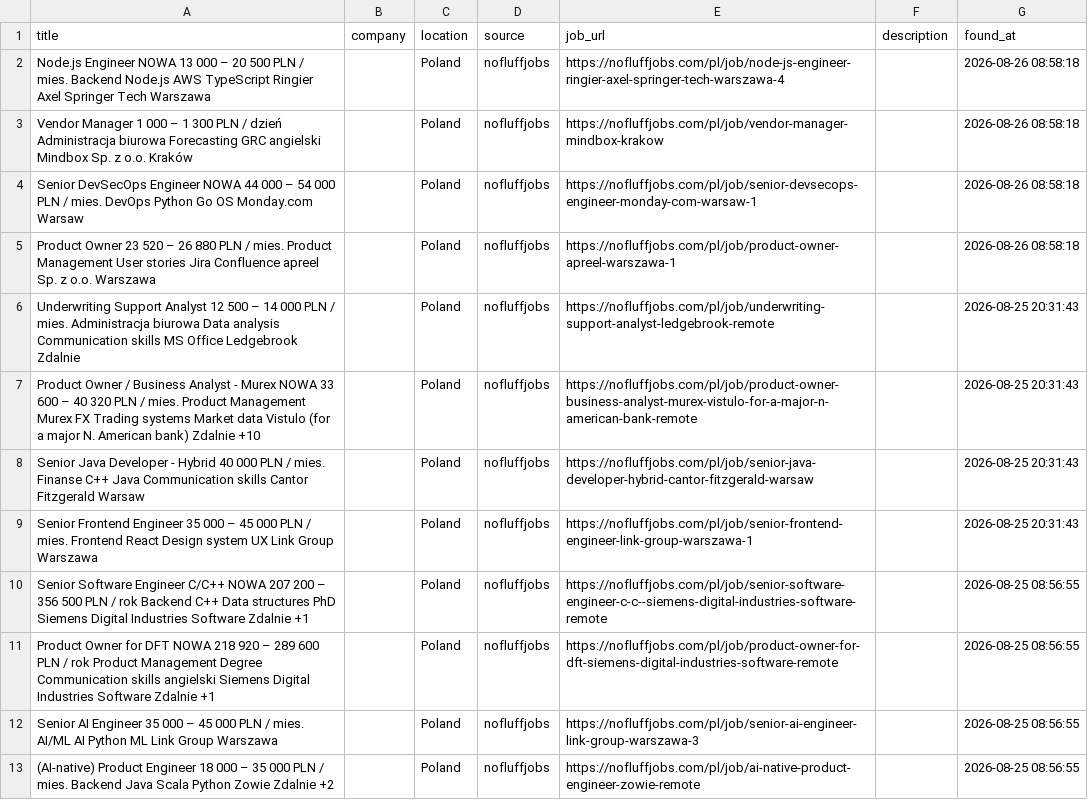
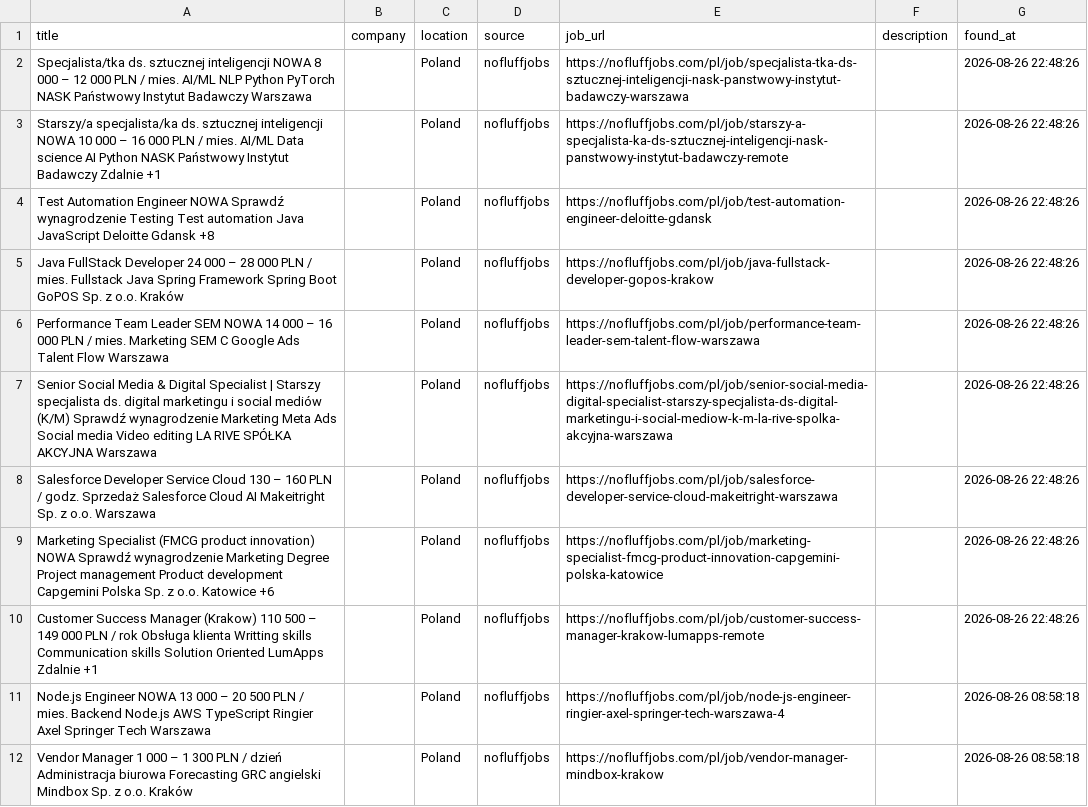
Before and after one commit to trpelka/language-job-search, a CSV file: jobs.csv, drawn as a sheet; only a part is shown; the shorter side is filled out with more unchanged rows; the diff names each change by its address in the sheet, - before the commit and + after, or states it on an @@ line.

```diff
--- a/jobs.csv
+++ b/jobs.csv
+row 2: Specjalista/tka ds. sztucznej inteligencji NOWA 8 000 – 12 000 PLN / mies. AI/ML NLP Python PyTorch NASK Państwowy Instytut Badawczy Warszawa |  | Poland | nofluffjobs | https://nofluffjobs.com/pl/job/specjalista-tka-ds-sztucznej-inteligencji-nask-panstwowy-instytut-badawczy-warszawa |  | 2026-08-26 22:48:26
+row 3: Starszy/a specjalista/ka ds. sztucznej inteligencji NOWA 10 000 – 16 000 PLN / mies. AI/ML Data science AI Python NASK Państwowy Instytut Badawczy Zdalnie +1 |  | Poland | nofluffjobs | https://nofluffjobs.com/pl/job/starszy-a-specjalista-ka-ds-sztucznej-inteligencji-nask-panstwowy-instytut-badawczy-remote |  | 2026-08-26 22:48:26
+row 4: Test Automation Engineer NOWA Sprawdź wynagrodzenie Testing Test automation Java JavaScript Deloitte Gdansk +8 |  | Poland | nofluffjobs | https://nofluffjobs.com/pl/job/test-automation-engineer-deloitte-gdansk |  | 2026-08-26 22:48:26
+row 5: Java FullStack Developer 24 000 – 28 000 PLN / mies. Fullstack Java Spring Framework Spring Boot GoPOS Sp. z o.o. Kraków |  | Poland | nofluffjobs | https://nofluffjobs.com/pl/job/java-fullstack-developer-gopos-krakow |  | 2026-08-26 22:48:26
+row 6: Performance Team Leader SEM NOWA 14 000 – 16 000 PLN / mies. Marketing SEM C Google Ads Talent Flow Warszawa |  | Poland | nofluffjobs | https://nofluffjobs.com/pl/job/performance-team-leader-sem-talent-flow-warszawa |  | 2026-08-26 22:48:26
+row 7: Senior Social Media & Digital Specialist | Starszy specjalista ds. digital marketingu i social mediów (K/M) Sprawdź wynagrodzenie Marketing Meta Ads Social media Video editing LA RIVE SPÓŁKA AKCYJNA Warszawa |  | Poland | nofluffjobs | https://nofluffjobs.com/pl/job/senior-social-media-digital-specialist-starszy-specjalista-ds-digital-marketingu-i-social-mediow-k-m-la-rive-spolka-akcyjna-warszawa |  | 2026-08-26 22:48:26
+row 8: Salesforce Developer Service Cloud 130 – 160 PLN / godz. Sprzedaż Salesforce Cloud AI Makeitright Sp. z o.o. Warszawa |  | Poland | nofluffjobs | https://nofluffjobs.com/pl/job/salesforce-developer-service-cloud-makeitright-warszawa |  | 2026-08-26 22:48:26
+row 9: Marketing Specialist (FMCG product innovation) NOWA Sprawdź wynagrodzenie Marketing Degree Project management Product development Capgemini Polska Sp. z o.o. Katowice +6 |  | Poland | nofluffjobs | https://nofluffjobs.com/pl/job/marketing-specialist-fmcg-product-innovation-capgemini-polska-katowice |  | 2026-08-26 22:48:26
+row 10: Customer Success Manager (Krakow) 110 500 – 149 000 PLN / rok Obsługa klienta Writting skills Communication skills Solution Oriented LumApps Zdalnie +1 |  | Poland | nofluffjobs | https://nofluffjobs.com/pl/job/customer-success-manager-krakow-lumapps-remote |  | 2026-08-26 22:48:26
```
Also changed, not shown: 1 other file.
